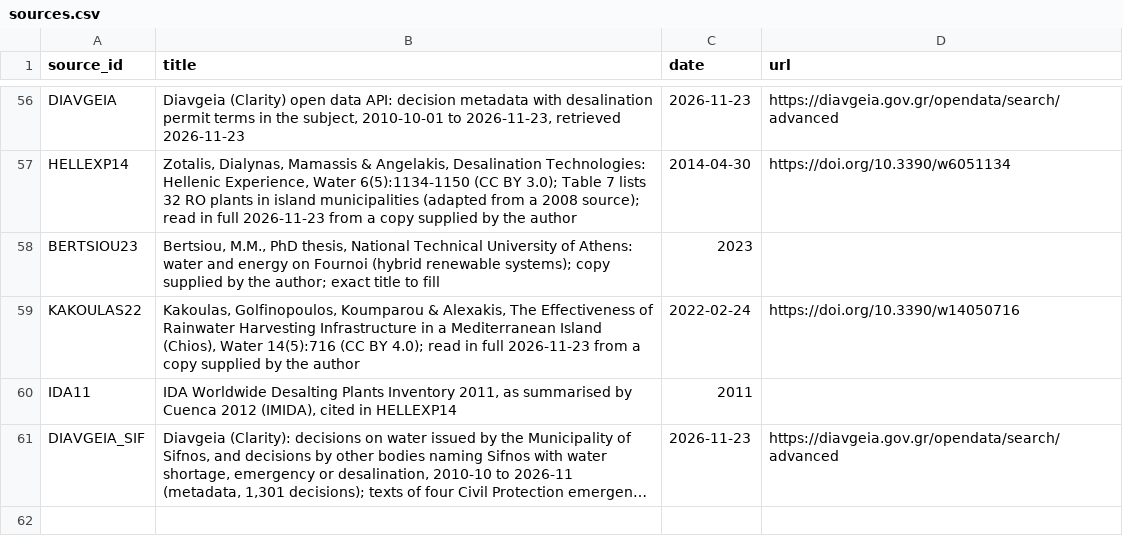
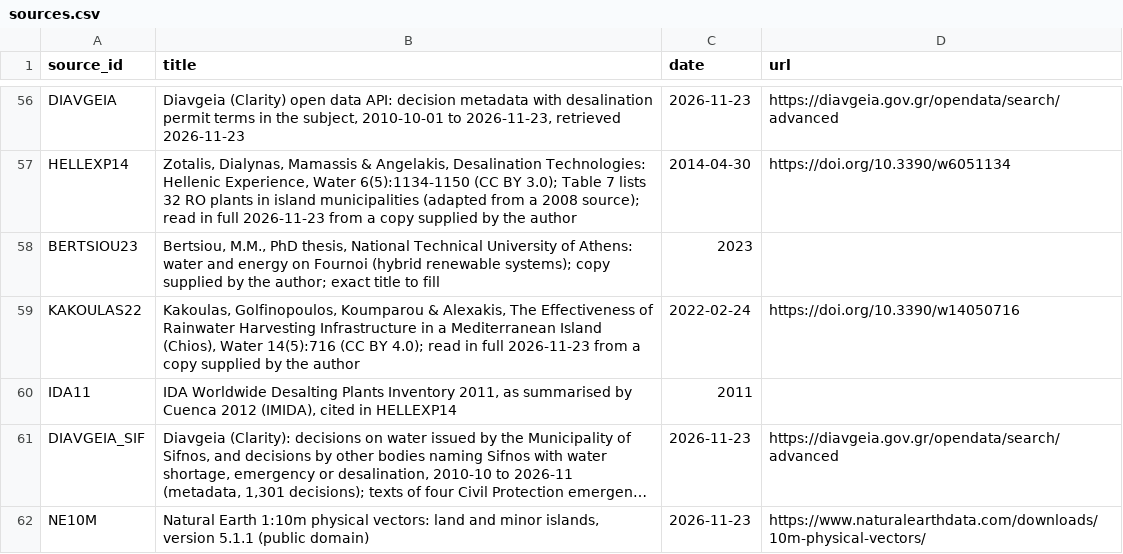
Before and after one commit to RealtimeUrbanismLab/weather-commons, a CSV file: sketches/33-island-water/data/sources.csv, drawn as a sheet; only a part is shown, gaps mark what is left out; long unchanged cells end in …; the diff names each change by its address in the sheet, - before the commit and + after, or states it on an @@ line.

```diff
--- a/sketches/33-island-water/data/sources.csv
+++ b/sketches/33-island-water/data/sources.csv
+row 62: NE10M | Natural Earth 1:10m physical vectors: land and minor islands, version 5.1.1 (public domain) | 2026-11-23 | https://www.naturalearthdata.com/downloads/10m-physical-vectors/
```
Also changed, not shown: sketches/33-island-water/data/datasets.csv, 9 other files.
